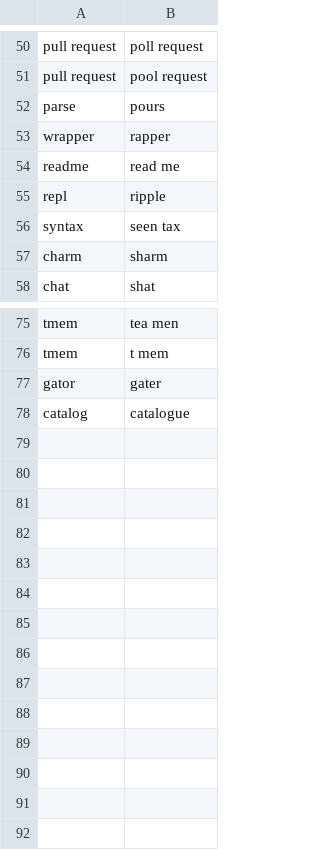
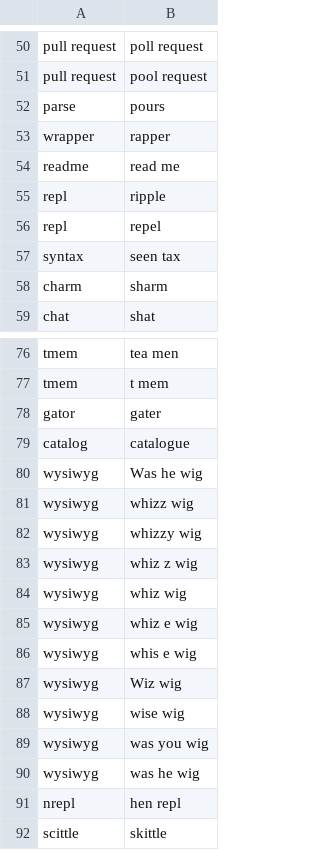
Before and after one commit to chromalchemy/talon-community, a CSV file: settings/words_to_replace.csv, drawn as a sheet; only a part is shown, gaps mark what is left out; the diff names each change by its address in the sheet, - before the commit and + after, or states it on an @@ line.

```diff
--- a/settings/words_to_replace.csv
+++ b/settings/words_to_replace.csv
+row 56: repl | repel
+row 80: wysiwyg | Was he wig
+row 81: wysiwyg | whizz wig
+row 82: wysiwyg | whizzy wig
+row 83: wysiwyg | whiz z wig
+row 84: wysiwyg | whiz wig
+row 85: wysiwyg | whiz e wig
+row 86: wysiwyg | whis e wig
+row 87: wysiwyg | Wiz wig
+row 88: wysiwyg | wise wig
+row 89: wysiwyg | was you wig
+row 90: wysiwyg | was he wig
+row 91: nrepl | hen repl
+row 92: scittle | skittle
```
Also changed, not shown: core/app_switcher/app_name_overrides.mac.csv, settings/abbreviations.csv, 2 other files.
